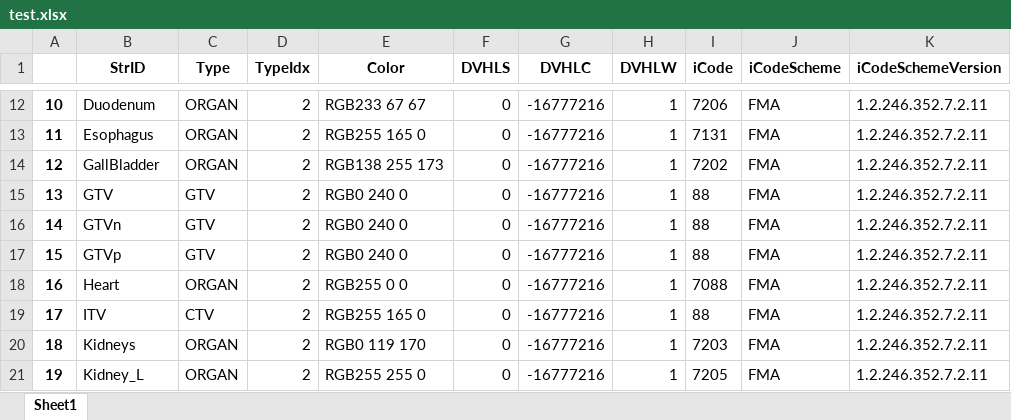
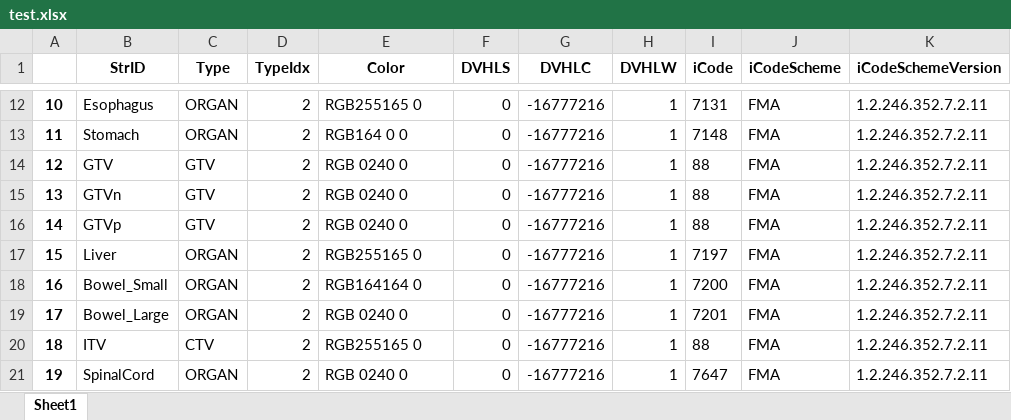
Before and after one commit to brianmanderson/DicomTemplateMakerCSharp, an Excel workbook: Xaml_Maker/test.xlsx, sheet Sheet1, drawn as a sheet; only a part is shown, gaps mark what is left out; values as stored, in another font and other column widths than the file's, no borders; the diff covers the shown part only; the diff names each change by its address in the sheet, - before the commit and + after, or states it on an @@ line.

```diff
--- a/Xaml_Maker/test.xlsx (sheet Sheet1)
+++ b/Xaml_Maker/test.xlsx (sheet Sheet1)
-B12 (StrID): Duodenum
+B12 (StrID): Esophagus
-E12 (Color): RGB233 67 67
+E12 (Color): RGB255165 0
-I12 (iCode): 7206
+I12 (iCode): 7131
-B13 (StrID): Esophagus
+B13 (StrID): Stomach
-E13 (Color): RGB255 165 0
+E13 (Color): RGB164 0 0
-I13 (iCode): 7131
+I13 (iCode): 7148
-B14 (StrID): GallBladder
+B14 (StrID): GTV
-C14 (Type): ORGAN
+C14 (Type): GTV
-E14 (Color): RGB138 255 173
+E14 (Color): RGB 0240 0
-I14 (iCode): 7202
+I14 (iCode): 88
-B15 (StrID): GTV
+B15 (StrID): GTVn
-E15:E16 (Color): RGB0 240 0
+E15:E16 (Color): RGB 0240 0
-B16 (StrID): GTVn
+B16 (StrID): GTVp
-B17 (StrID): GTVp
+B17 (StrID): Liver
-C17 (Type): GTV
+C17 (Type): ORGAN
-E17 (Color): RGB0 240 0
+E17 (Color): RGB255165 0
-I17 (iCode): 88
+I17 (iCode): 7197
-B18 (StrID): Heart
+B18 (StrID): Bowel_Small
-E18 (Color): RGB255 0 0
+E18 (Color): RGB164164 0
-I18 (iCode): 7088
+I18 (iCode): 7200
-B19 (StrID): ITV
+B19 (StrID): Bowel_Large
-C19 (Type): CTV
+C19 (Type): ORGAN
-E19 (Color): RGB255 165 0
+E19 (Color): RGB 0240 0
-I19 (iCode): 88
+I19 (iCode): 7201
-B20 (StrID): Kidneys
+B20 (StrID): ITV
-C20 (Type): ORGAN
+C20 (Type): CTV
-E20 (Color): RGB0 119 170
+E20 (Color): RGB255165 0
-I20 (iCode): 7203
+I20 (iCode): 88
-B21 (StrID): Kidney_L
+B21 (StrID): SpinalCord
-E21 (Color): RGB255 255 0
+E21 (Color): RGB 0240 0
-I21 (iCode): 7205
+I21 (iCode): 7647
```
Also changed, not shown: 72 edited cells elsewhere in this sheet, 2 other files.
